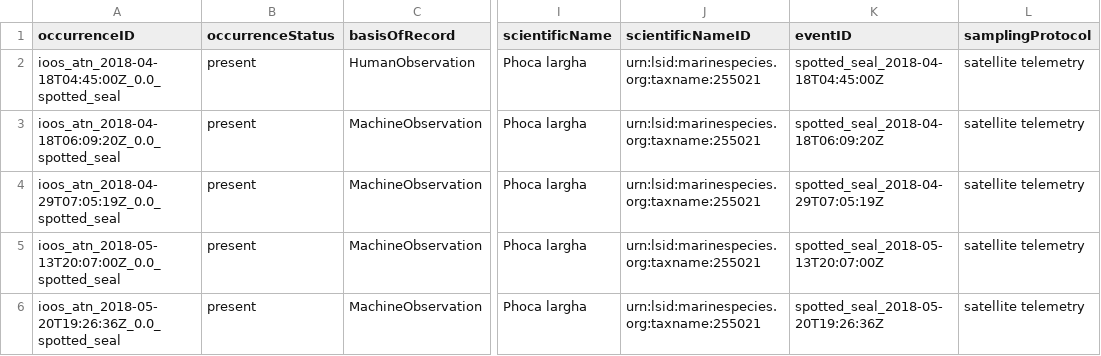
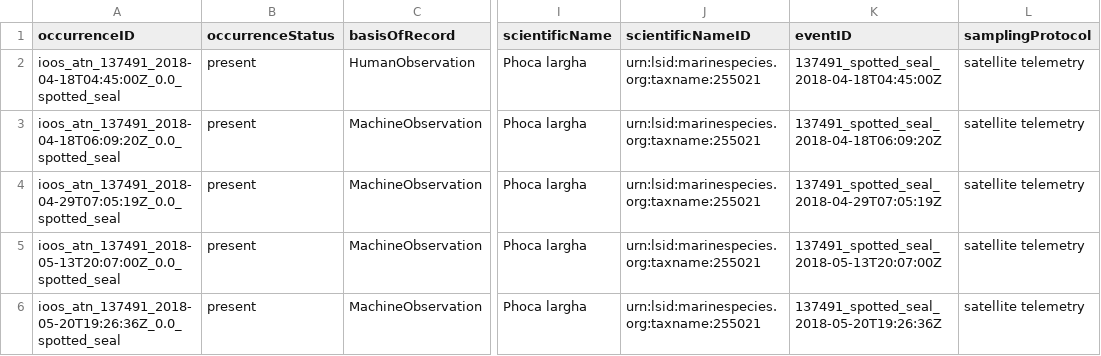
Before and after one commit to ioos/bio_data_guide, a CSV file: datasets/atn_satellite_telemetry/data/dwc/137491/atn_137491_spotted-seal_trajectory_20180418-20180526_occurrence.csv, drawn as a sheet; only a part is shown, gaps mark what is left out; the diff names each change by its address in the sheet, - before the commit and + after, or states it on an @@ line.

```diff
--- a/datasets/atn_satellite_telemetry/data/dwc/137491/atn_137491_spotted-seal_trajectory_20180418-20180526_occurrence.csv
+++ b/datasets/atn_satellite_telemetry/data/dwc/137491/atn_137491_spotted-seal_trajectory_20180418-20180526_occurrence.csv
-A2 (occurrenceID): ioos_atn_2018-04-18T04:45:00Z_0.0_spotted_seal
+A2 (occurrenceID): ioos_atn_137491_2018-04-18T04:45:00Z_0.0_spotted_seal
-K2 (eventID): spotted_seal_2018-04-18T04:45:00Z
+K2 (eventID): 137491_spotted_seal_2018-04-18T04:45:00Z
-A3 (occurrenceID): ioos_atn_2018-04-18T06:09:20Z_0.0_spotted_seal
+A3 (occurrenceID): ioos_atn_137491_2018-04-18T06:09:20Z_0.0_spotted_seal
-K3 (eventID): spotted_seal_2018-04-18T06:09:20Z
+K3 (eventID): 137491_spotted_seal_2018-04-18T06:09:20Z
-A4 (occurrenceID): ioos_atn_2018-04-29T07:05:19Z_0.0_spotted_seal
+A4 (occurrenceID): ioos_atn_137491_2018-04-29T07:05:19Z_0.0_spotted_seal
-K4 (eventID): spotted_seal_2018-04-29T07:05:19Z
+K4 (eventID): 137491_spotted_seal_2018-04-29T07:05:19Z
-A5 (occurrenceID): ioos_atn_2018-05-13T20:07:00Z_0.0_spotted_seal
+A5 (occurrenceID): ioos_atn_137491_2018-05-13T20:07:00Z_0.0_spotted_seal
-K5 (eventID): spotted_seal_2018-05-13T20:07:00Z
+K5 (eventID): 137491_spotted_seal_2018-05-13T20:07:00Z
-A6 (occurrenceID): ioos_atn_2018-05-20T19:26:36Z_0.0_spotted_seal
+A6 (occurrenceID): ioos_atn_137491_2018-05-20T19:26:36Z_0.0_spotted_seal
-K6 (eventID): spotted_seal_2018-05-20T19:26:36Z
+K6 (eventID): 137491_spotted_seal_2018-05-20T19:26:36Z
```
Also changed, not shown: datasets/atn_satellite_telemetry/data/dwc/137491/atn_137491_spotted-seal_trajectory_20180418-20180526_emof.csv, datasets/atn_satellite_telemetry/data/dwc/137491/atn_137491_spotted-seal_trajectory_20180418-20180526_event.csv, 12 other files.
